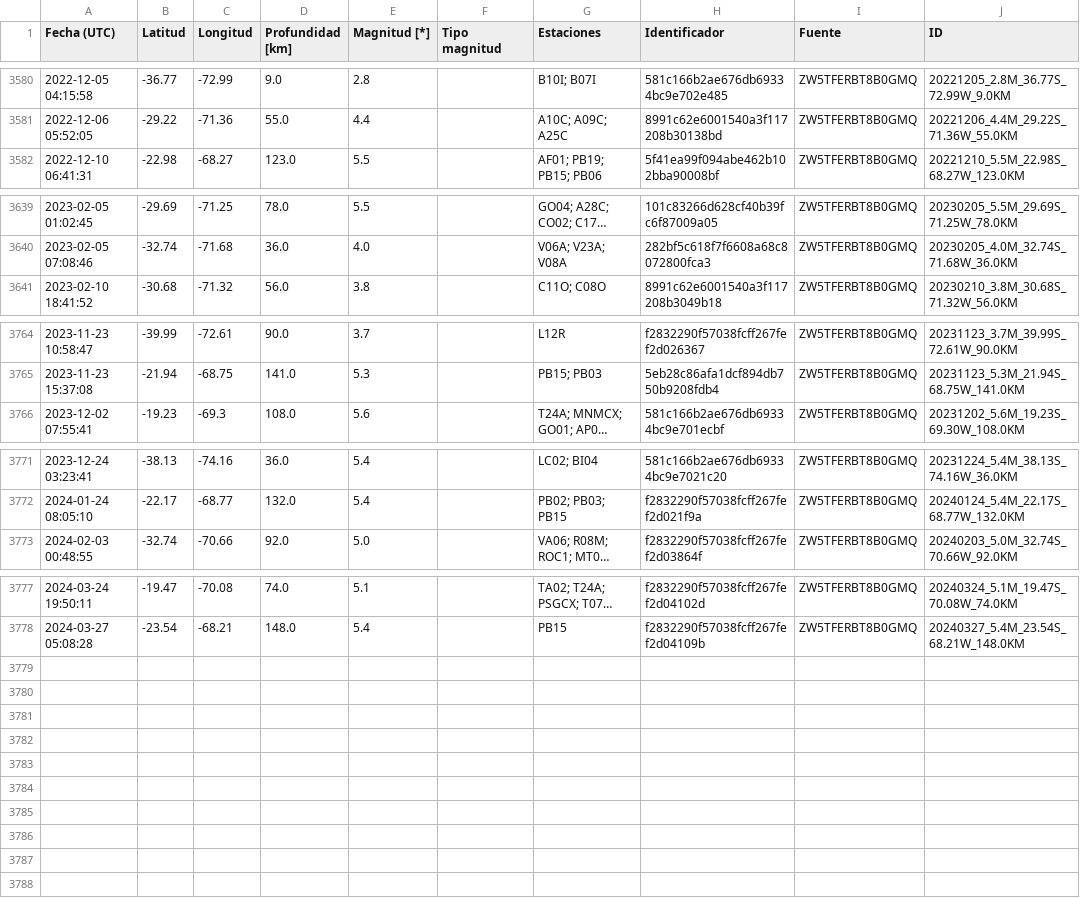
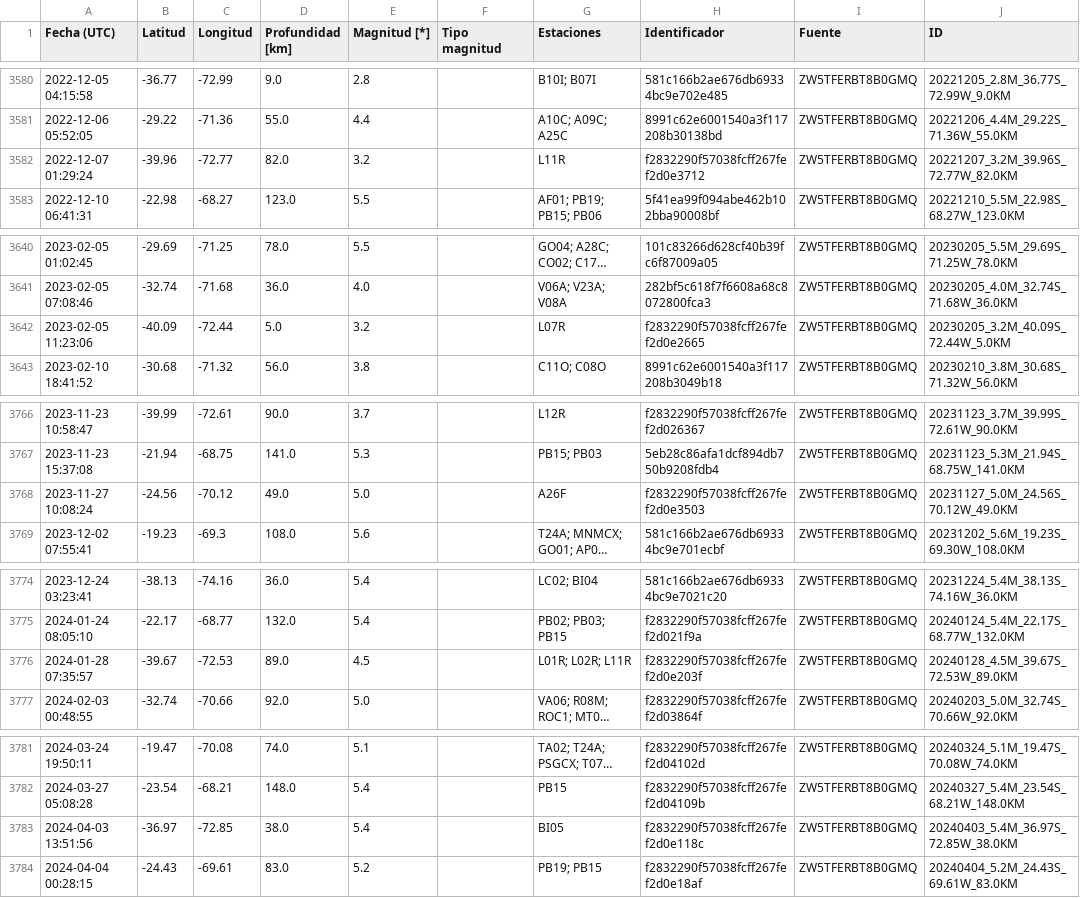
Before and after one commit to sebacastroh/chileanSeismicDatabase, a CSV file: src/data/events.csv, drawn as a sheet; only a part is shown, gaps mark what is left out; long unchanged cells end in …; the diff covers the shown part only; the diff names each change by its address in the sheet, - before the commit and + after, or states it on an @@ line.

Commit message:
data: list of events updated at 2024-05-09

```diff
--- a/src/data/events.csv
+++ b/src/data/events.csv
+row 3582: 2022-12-07 01:29:24 | -39.96 | -72.77 | 82.0 | 3.2 |  | L11R | f2832290f57038fcff267fef2d0e3712 | ZW5TFERBT8B0GMQ | 20221207_3.2M_39.96S_72.77W_82.0KM
+row 3642: 2023-02-05 11:23:06 | -40.09 | -72.44 | 5.0 | 3.2 |  | L07R | f2832290f57038fcff267fef2d0e2665 | ZW5TFERBT8B0GMQ | 20230205_3.2M_40.09S_72.44W_5.0KM
+row 3768: 2023-11-27 10:08:24 | -24.56 | -70.12 | 49.0 | 5.0 |  | A26F | f2832290f57038fcff267fef2d0e3503 | ZW5TFERBT8B0GMQ | 20231127_5.0M_24.56S_70.12W_49.0KM
+row 3776: 2024-01-28 07:35:57 | -39.67 | -72.53 | 89.0 | 4.5 |  | L01R; L02R; L11R | f2832290f57038fcff267fef2d0e203f | ZW5TFERBT8B0GMQ | 20240128_4.5M_39.67S_72.53W_89.0KM
+row 3783: 2024-04-03 13:51:56 | -36.97 | -72.85 | 38.0 | 5.4 |  | BI05 | f2832290f57038fcff267fef2d0e118c | ZW5TFERBT8B0GMQ | 20240403_5.4M_36.97S_72.85W_38.0KM
+row 3784: 2024-04-04 00:28:15 | -24.43 | -69.61 | 83.0 | 5.2 |  | PB19; PB15 | f2832290f57038fcff267fef2d0e18af | ZW5TFERBT8B0GMQ | 20240404_5.2M_24.43S_69.61W_83.0KM
```
Also changed, not shown: 4 moved rows elsewhere in this file, src/data/eventLists/ZW5TFERBT8B0GMQ.csv, 1 other file.
